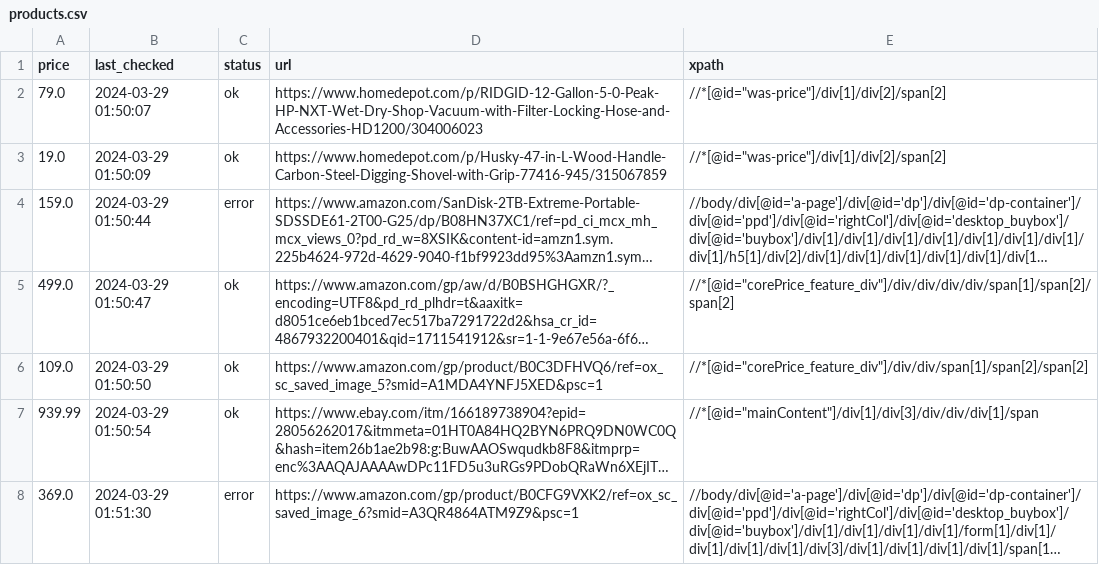
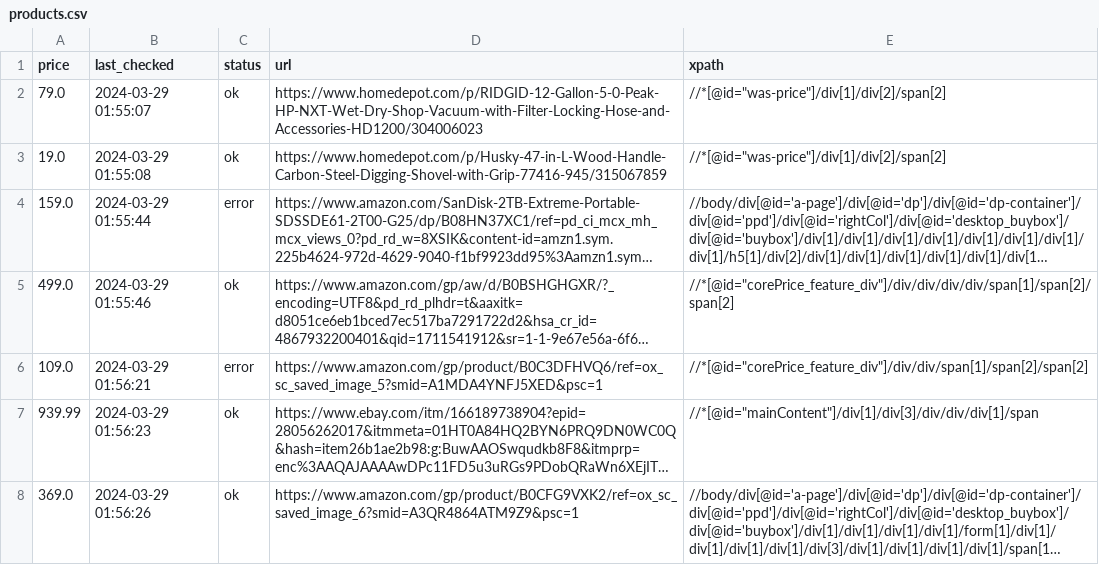
Before and after one commit to misranrifat/price-tracker, a CSV file: products.csv, drawn as a sheet; long unchanged cells end in …; the diff names each change by its address in the sheet, - before the commit and + after, or states it on an @@ line.

Commit message:
Updating products.csv and app.log

```diff
--- a/products.csv
+++ b/products.csv
-B2 (last_checked): 2024-03-29 01:50:07
+B2 (last_checked): 2024-03-29 01:55:07
-B3 (last_checked): 2024-03-29 01:50:09
+B3 (last_checked): 2024-03-29 01:55:08
-B4 (last_checked): 2024-03-29 01:50:44
+B4 (last_checked): 2024-03-29 01:55:44
-B5 (last_checked): 2024-03-29 01:50:47
+B5 (last_checked): 2024-03-29 01:55:46
-B6 (last_checked): 2024-03-29 01:50:50
+B6 (last_checked): 2024-03-29 01:56:21
-C6 (status): ok
+C6 (status): error
-B7 (last_checked): 2024-03-29 01:50:54
+B7 (last_checked): 2024-03-29 01:56:23
-B8 (last_checked): 2024-03-29 01:51:30
+B8 (last_checked): 2024-03-29 01:56:26
-C8 (status): error
+C8 (status): ok
```
Also changed, not shown: 1 other file.
